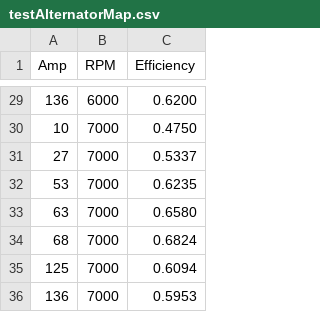
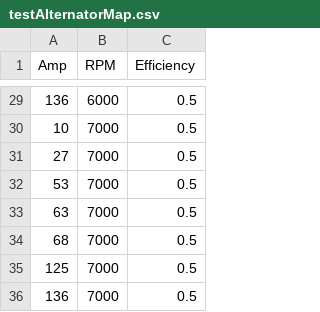
Before and after one commit to mohgsaad-art/VECTO, a CSV file: vecto-sim-ricardoaeaTB/AuxillaryTestHarness/testAlternatorMap.csv, drawn as a sheet; only a part is shown, gaps mark what is left out; the diff covers the shown part only.

```diff
--- a/vecto-sim-ricardoaeaTB/AuxillaryTestHarness/testAlternatorMap.csv
+++ b/vecto-sim-ricardoaeaTB/AuxillaryTestHarness/testAlternatorMap.csv
@@ -29,8 +29,8 @@ Amp,RPM,Efficiency
-136,6000,0.6200
-10,7000,0.4750
-27,7000,0.5337
-53,7000,0.6235
-63,7000,0.6580
-68,7000,0.6824
-125,7000,0.6094
-136,7000,0.5953
+136,6000,0.5
+10,7000,0.5
+27,7000,0.5
+53,7000,0.5
+63,7000,0.5
+68,7000,0.5
+125,7000,0.5
+136,7000,0.5
```
Also changed, not shown: 27 edited cells elsewhere in this file, 26 other files.
